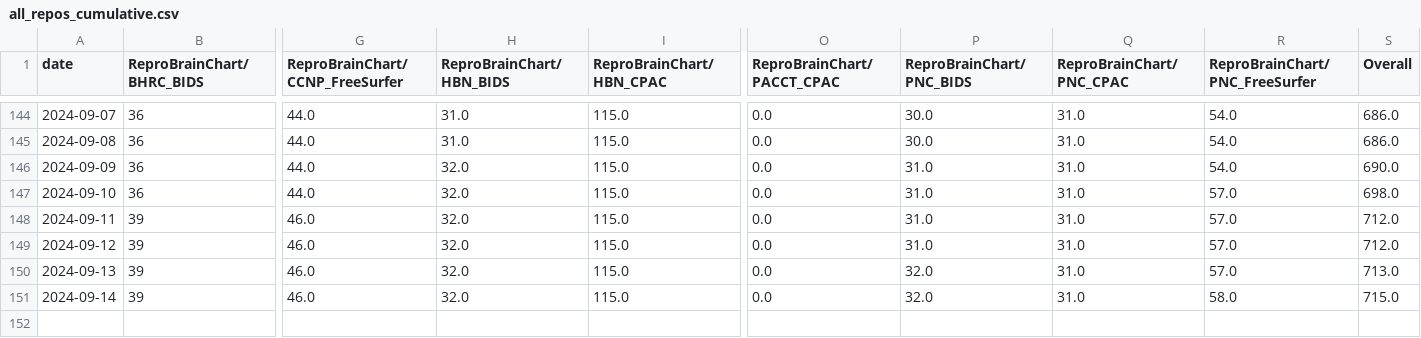
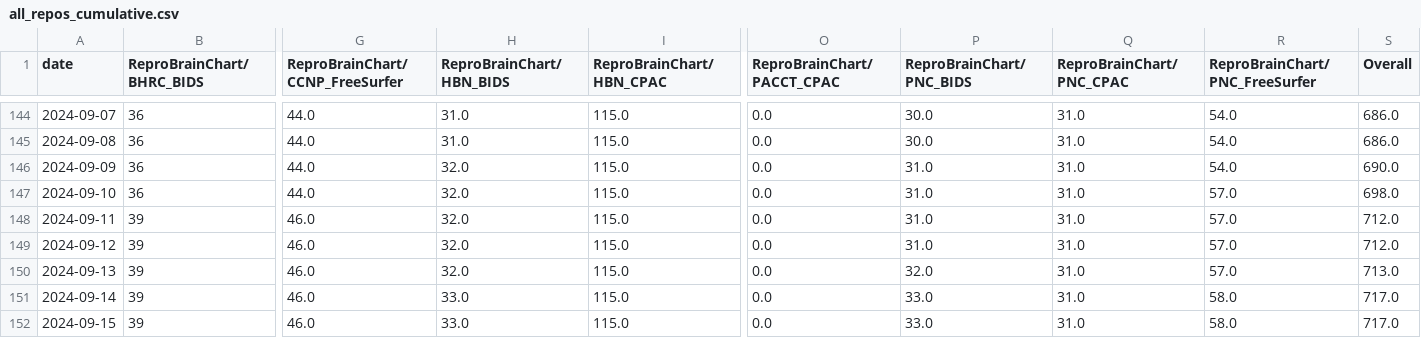
Before and after one commit to tsalo/ReproBrainChart.github.io, a CSV file: _data/clone-tracking/cumulative/all_repos_cumulative.csv, drawn as a sheet; only a part is shown, gaps mark what is left out; rows hold the shown columns only; the diff names each change by its address in the sheet, - before the commit and + after, or states it on an @@ line.

```diff
--- a/_data/clone-tracking/cumulative/all_repos_cumulative.csv
+++ b/_data/clone-tracking/cumulative/all_repos_cumulative.csv
-H151 (ReproBrainChart/HBN_BIDS): 32.0
+H151 (ReproBrainChart/HBN_BIDS): 33.0
-P151 (ReproBrainChart/PNC_BIDS): 32.0
+P151 (ReproBrainChart/PNC_BIDS): 33.0
-S151 (Overall): 715.0
+S151 (Overall): 717.0
+row 152: 2024-09-15 | 39 | 46.0 | 33.0 | 115.0 | 0.0 | 33.0 | 31.0 | 58.0 | 717.0
```
Also changed, not shown: _data/clone-tracking/cumulative/ReproBrainChart_HBN_CPAC_cum_clones.csv, _data/clone-tracking/cumulative/ReproBrainChart_PACCT_BIDS_cum_clones.csv, 32 other files.
